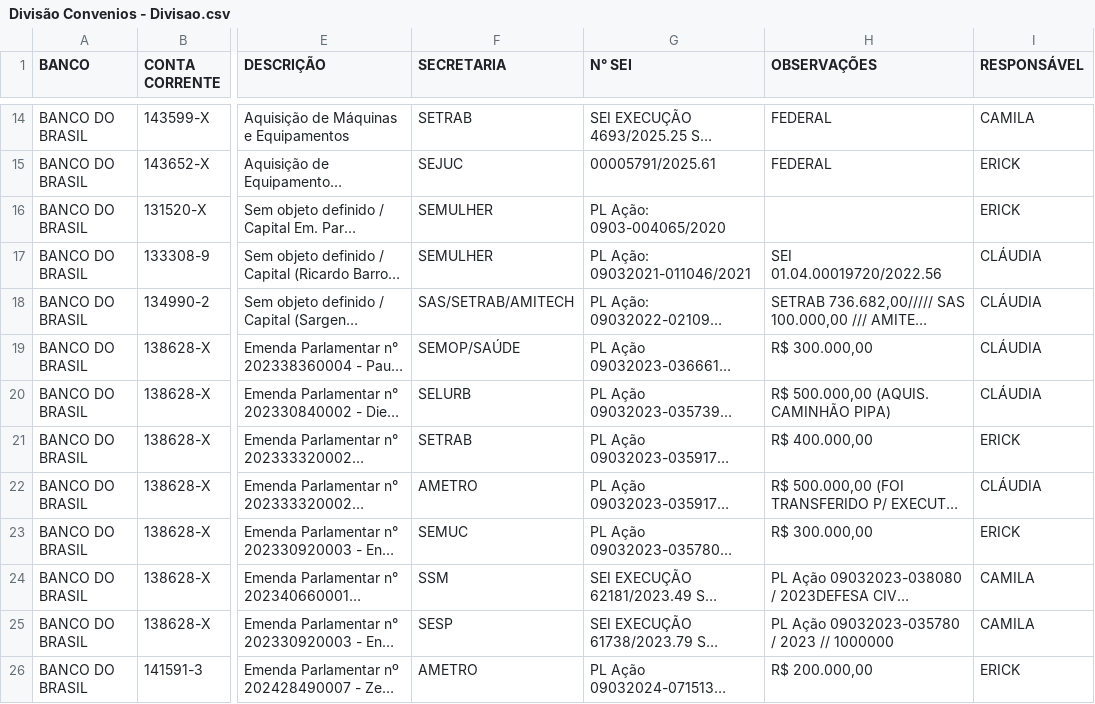
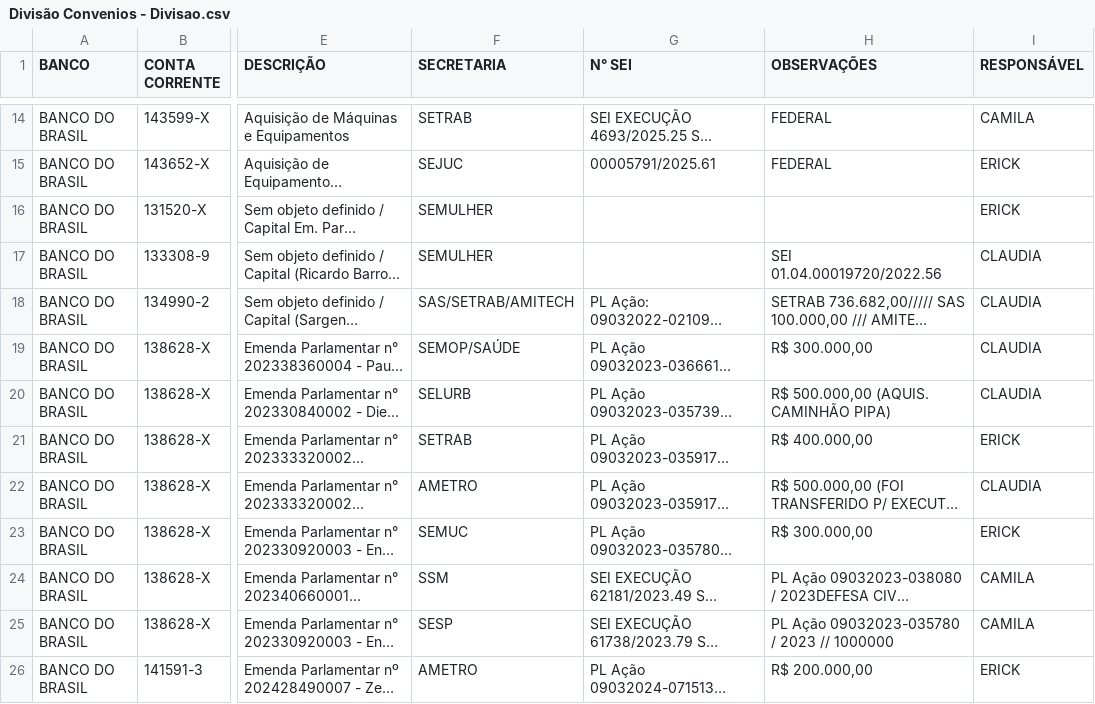
Before and after one commit to controleconveniosmaringa-a11y/controle-emendas, a CSV file: Divisão Convenios - Divisao.csv, drawn as a sheet; only a part is shown, gaps mark what is left out; long unchanged cells end in …; the diff covers the shown part only; the diff names each change by its address in the sheet, - before the commit and + after, or states it on an @@ line.

Commit message:
Painel Streamlit: Edição Geral de Convênios

```diff
--- a/Divisão Convenios - Divisao.csv
+++ b/Divisão Convenios - Divisao.csv
-G16 (N° SEI): PL Ação: 0903-004065/2020
+G16 (N° SEI): (empty)
-G17 (N° SEI): PL Ação: 09032021-011046/2021
+G17 (N° SEI): (empty)
-I17:I20 (RESPONSÁVEL): CLÁUDIA
+I17:I20 (RESPONSÁVEL): CLAUDIA
-I22 (RESPONSÁVEL): CLÁUDIA
+I22 (RESPONSÁVEL): CLAUDIA
```
Also changed, not shown: 30 edited cells elsewhere in this file.
